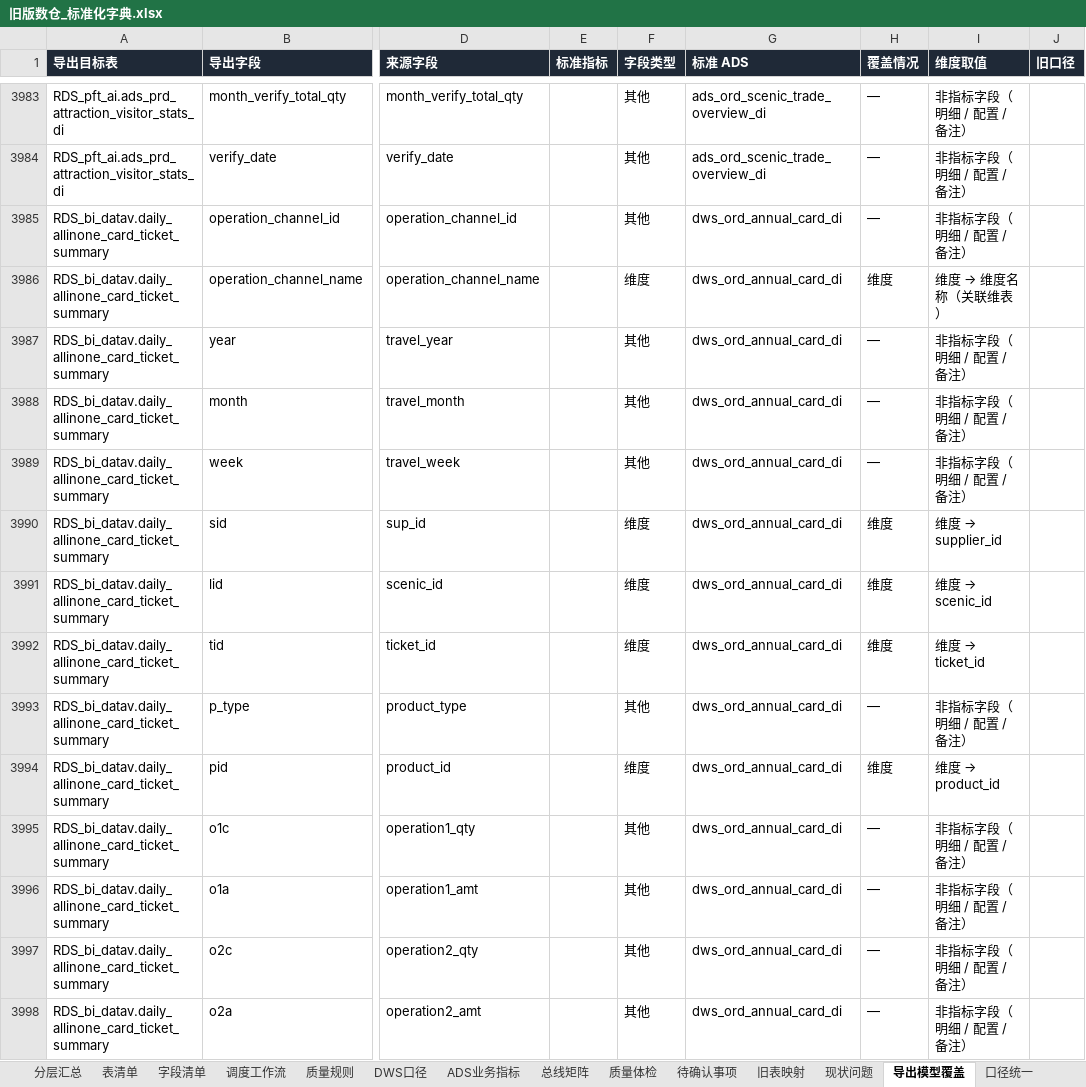
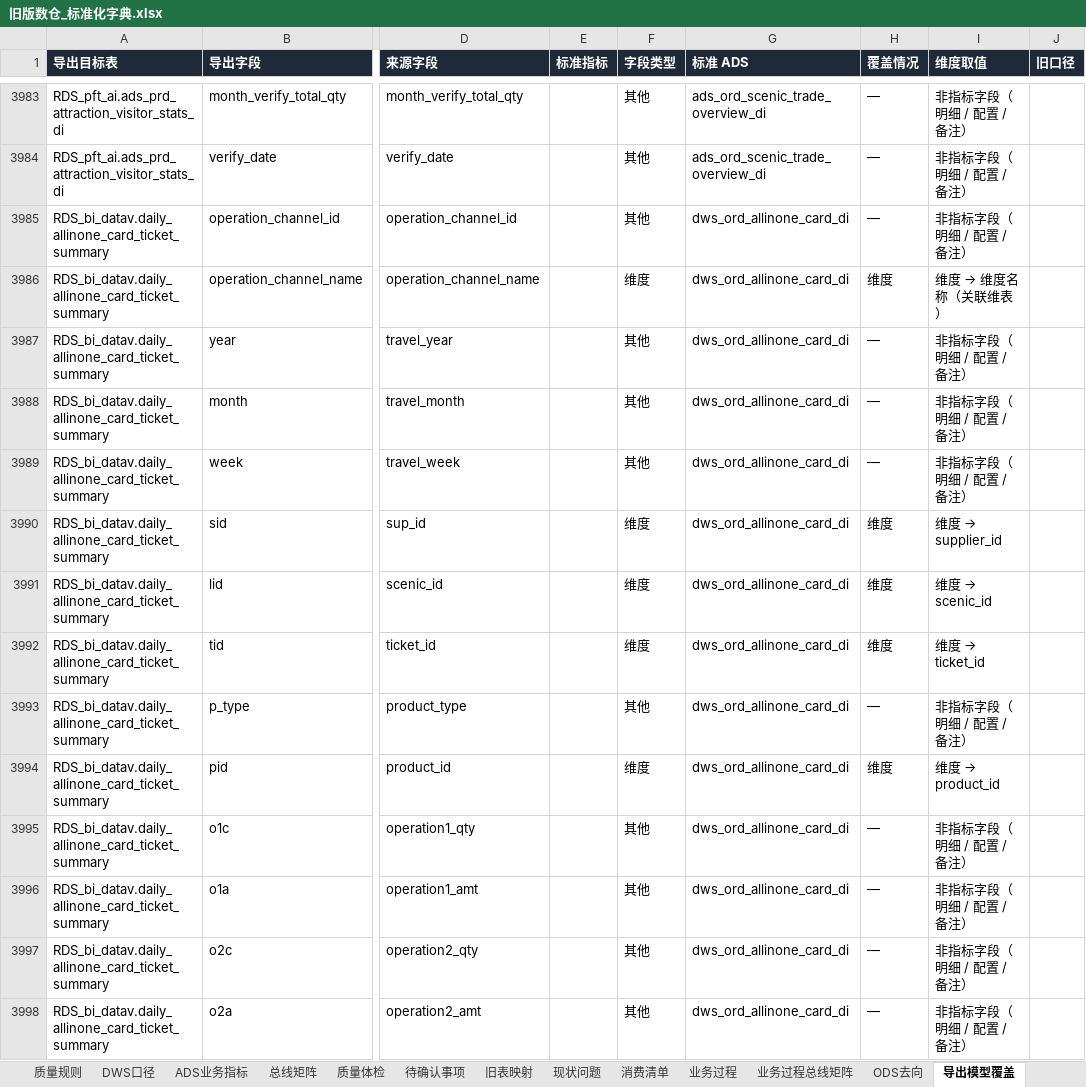
Before and after one commit to keanying/lakehouse, an Excel workbook: dataworks/dist/旧版数仓_标准化字典.xlsx, sheet 导出模型覆盖, drawn as a sheet; only a part is shown, gaps mark what is left out; values as stored, in another font and other column widths than the file's, no borders; the diff covers the shown part only; the diff names each change by its address in the sheet, - before the commit and + after, or states it on an @@ line.

```diff
--- a/dataworks/dist/旧版数仓_标准化字典.xlsx (sheet 导出模型覆盖)
+++ b/dataworks/dist/旧版数仓_标准化字典.xlsx (sheet 导出模型覆盖)
+sheet tab: 消费清单
+sheet tab: 业务过程
+sheet tab: 业务过程总线矩阵
+sheet tab: ODS去向
-G3985:G3998 (标准 ADS): dws_ord_annual_card_di
+G3985:G3998 (标准 ADS): dws_ord_allinone_card_di
```
Also changed, not shown: 212 edited cells elsewhere in this sheet, sheet 字段清单, sheet 质量规则, sheet 调度工作流, sheet 表清单, sheet 总线矩阵, sheet DWS口径, 3 more sheets, dataworks/dist/ADS指标体系.xlsx, dw-dict/dist/PFT3.0_数仓分层表清单与指标字典_改造版.xlsx, 30 other files.
